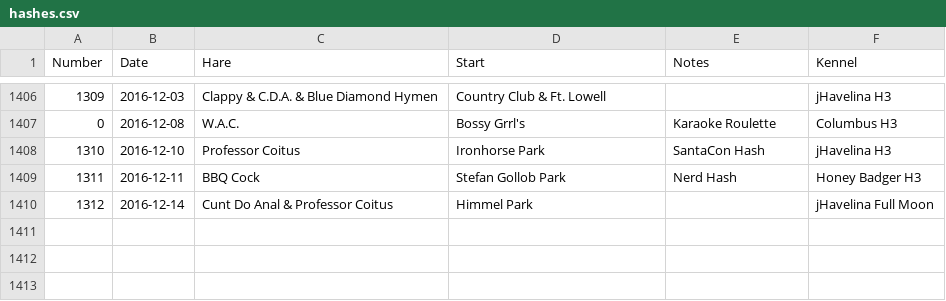
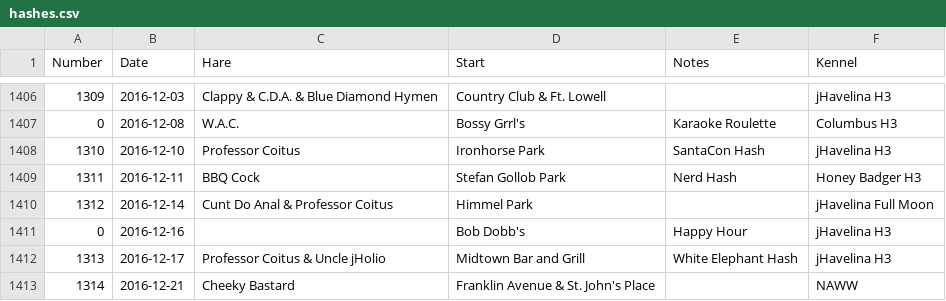
Before and after one commit to weaverba137/weaverba137.github.io, a CSV file: lib/hashes.csv, drawn as a sheet; only a part is shown, gaps mark what is left out; the diff names each change by its address in the sheet, - before the commit and + after, or states it on an @@ line.

Commit message:
add hashes

```diff
--- a/lib/hashes.csv
+++ b/lib/hashes.csv
+row 1411: 0 | 2016-12-16 |  | Bob Dobb's | Happy Hour | jHavelina H3
+row 1412: 1313 | 2016-12-17 | Professor Coitus & Uncle jHolio | Midtown Bar and Grill | White Elephant Hash | jHavelina H3
+row 1413: 1314 | 2016-12-21 | Cheeky Bastard | Franklin Avenue & St. John's Place |  | NAWW
```
